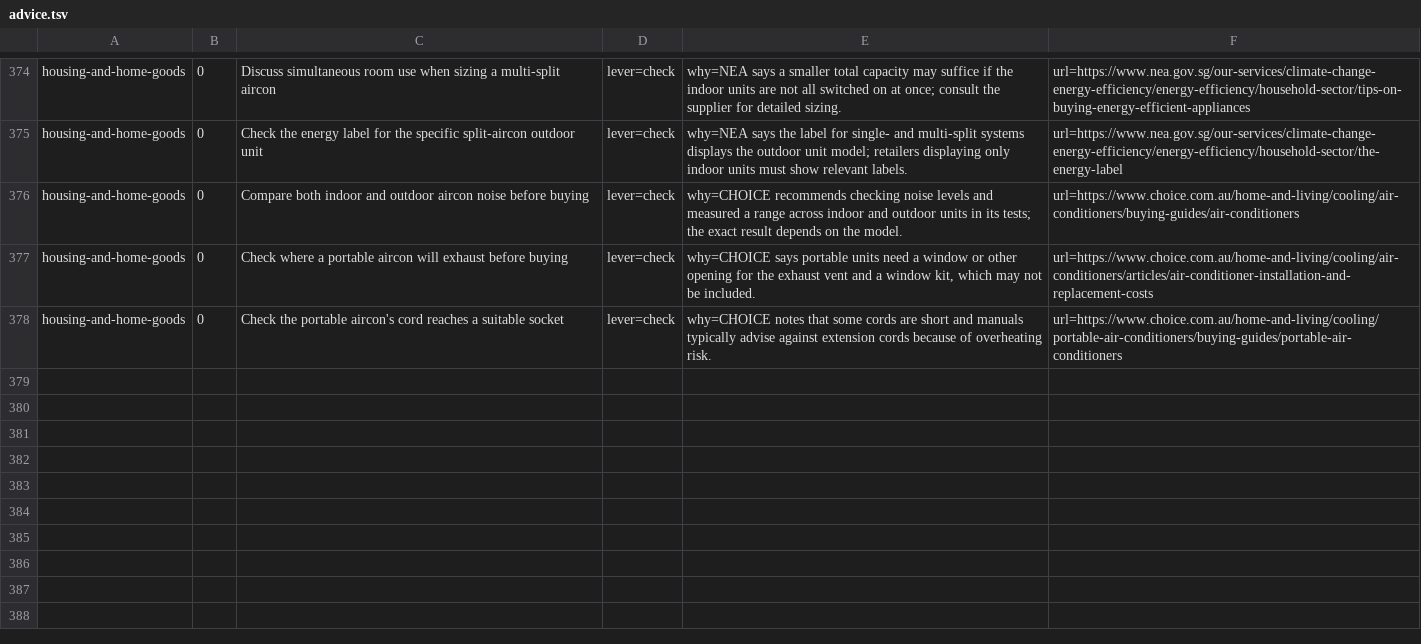
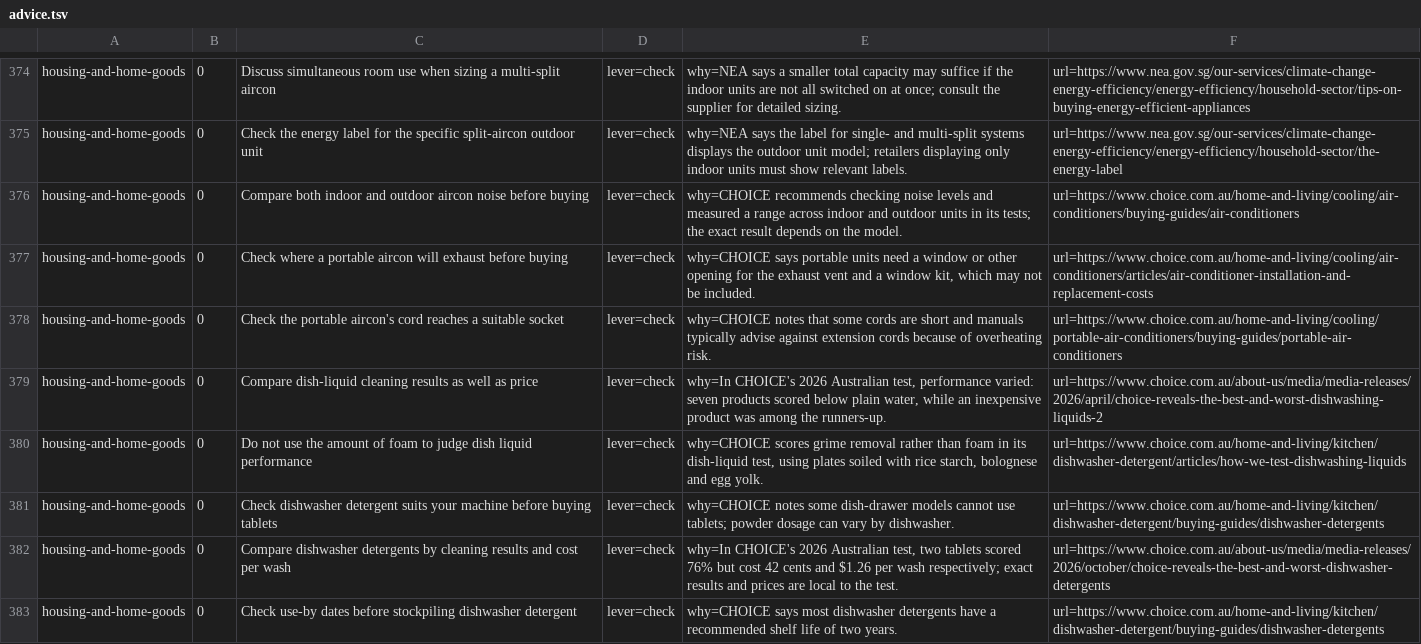
Before and after one commit to yujieteo/site, a TSV file: notes/advice.tsv, drawn as a sheet; only a part is shown, gaps mark what is left out.

Commit message:
Add dish cleaning performance checks (#72)

```diff
--- a/notes/advice.tsv
+++ b/notes/advice.tsv
@@ -378 +378,6 @@ housing-and-home-goods	0	Check where a portable aircon will exhaust before buyin
 housing-and-home-goods	0	Check the portable aircon's cord reaches a suitable socket	lever=check	why=CHOICE notes that some cords are short and manuals typically advise against extension cords because of overheating risk.	url=https://www.choice.com.au/home-and-living/cooling/portable-air-conditioners/buying-guides/portable-air-conditioners
+housing-and-home-goods	0	Compare dish-liquid cleaning results as well as price	lever=check	why=In CHOICE's 2026 Australian test, performance varied: seven products scored below plain water, while an inexpensive product was among the runners-up.	url=https://www.choice.com.au/about-us/media/media-releases/2026/april/choice-reveals-the-best-and-worst-dishwashing-liquids-2
+housing-and-home-goods	0	Do not use the amount of foam to judge dish liquid performance	lever=check	why=CHOICE scores grime removal rather than foam in its dish-liquid test, using plates soiled with rice starch, bolognese and egg yolk.	url=https://www.choice.com.au/home-and-living/kitchen/dishwasher-detergent/articles/how-we-test-dishwashing-liquids
+housing-and-home-goods	0	Check dishwasher detergent suits your machine before buying tablets	lever=check	why=CHOICE notes some dish-drawer models cannot use tablets; powder dosage can vary by dishwasher.	url=https://www.choice.com.au/home-and-living/kitchen/dishwasher-detergent/buying-guides/dishwasher-detergents
+housing-and-home-goods	0	Compare dishwasher detergents by cleaning results and cost per wash	lever=check	why=In CHOICE's 2026 Australian test, two tablets scored 76% but cost 42 cents and $1.26 per wash respectively; exact results and prices are local to the test.	url=https://www.choice.com.au/about-us/media/media-releases/2026/october/choice-reveals-the-best-and-worst-dishwasher-detergents
+housing-and-home-goods	0	Check use-by dates before stockpiling dishwasher detergent	lever=check	why=CHOICE says most dishwasher detergents have a recommended shelf life of two years.	url=https://www.choice.com.au/home-and-living/kitchen/dishwasher-detergent/buying-guides/dishwasher-detergents
```
